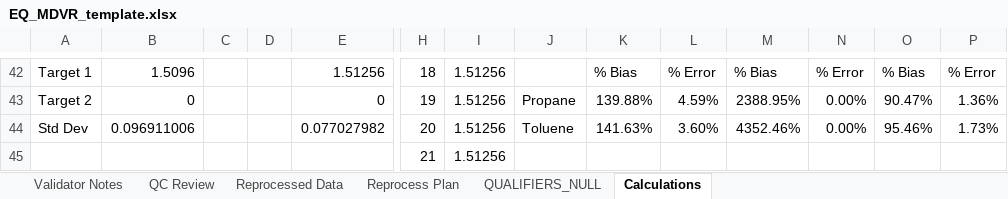
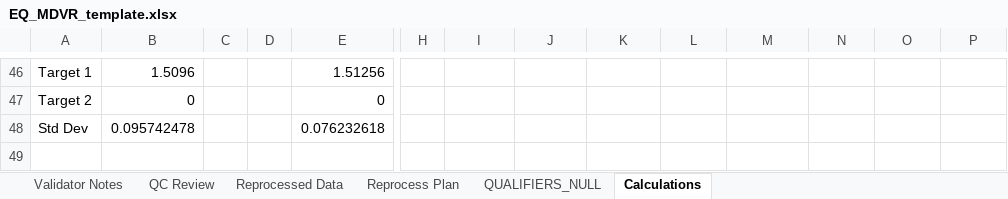
Before and after one commit to Alex-Engstrom/autogc_validation, an Excel workbook: templates/mdvr/EQ_MDVR_template.xlsx, sheet Calculations, drawn as a sheet; only a part is shown, gaps mark what is left out; values as stored, in another font and other column widths than the file's, no borders; charts and pictures not drawn; removed rows and columns are numbered as before the commit, all else as after; rows hold the shown columns only; the diff covers the shown part only; the diff names each change by its address in the sheet, - before the commit and + after, or states it on an @@ line.

```diff
--- a/templates/mdvr/EQ_MDVR_template.xlsx (sheet Calculations)
+++ b/templates/mdvr/EQ_MDVR_template.xlsx (sheet Calculations)
-H46: 18
+H46: (empty)
-I46:I48: 1.51256
+I46:I48: (empty)
-K46: % Bias
+K46: (empty)
-L46: % Error
+L46: (empty)
-M46: % Bias
+M46: (empty)
-N46: % Error
+N46: (empty)
-O46: % Bias
+O46: (empty)
-P46: % Error
+P46: (empty)
-H47: 19
+H47: (empty)
-J47: Propane
+J47: (empty)
-K47: 139.88%
+K47: (empty)
-L47: 4.59%
+L47: (empty)
-M47: 2388.95%
+M47: (empty)
-N47:N48: 0.00%
+N47:N48: (empty)
-O47: 90.47%
+O47: (empty)
-P47: 1.36%
+P47: (empty)
-B48: 0.096911006
+B48: 0.095742478
-E48: 0.077027982
+E48: 0.076232618
-H48: 20
+H48: (empty)
-J48: Toluene
+J48: (empty)
-K48: 141.63%
+K48: (empty)
-L48: 3.60%
+L48: (empty)
-M48: 4352.46%
+M48: (empty)
-O48: 95.46%
+O48: (empty)
-P48: 1.73%
+P48: (empty)
-row 45:  |  |  |  |  | 21 | 1.51256
```
Also changed, not shown: 4 added rows, 84 edited cells and cell formats elsewhere in this sheet, formulas that keep their value, charts or pictures, 19 other files.
